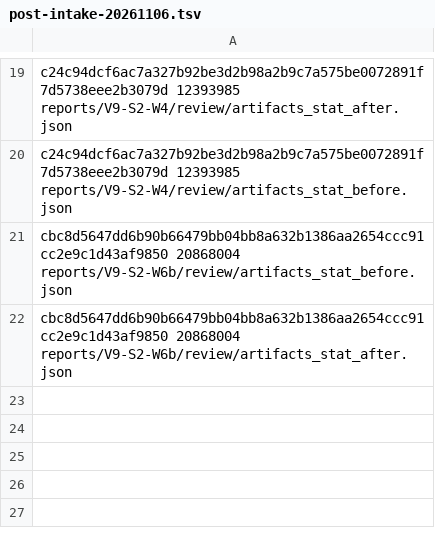
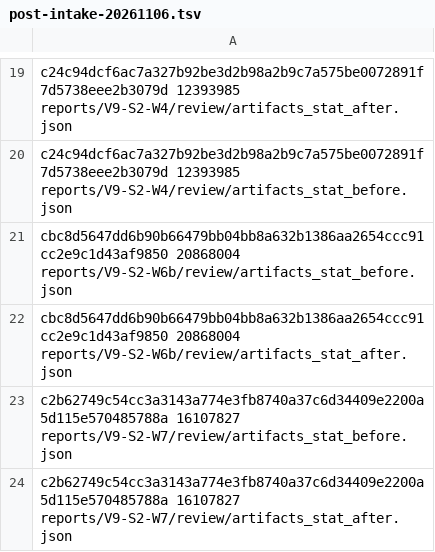
Before and after one commit to kepur/AinerZero, a TSV file: reports/git-batch-commit-20261105/excluded/post-intake-20261106.tsv, drawn as a sheet; only a part is shown, gaps mark what is left out.

```diff
--- a/reports/git-batch-commit-20261105/excluded/post-intake-20261106.tsv
+++ b/reports/git-batch-commit-20261105/excluded/post-intake-20261106.tsv
@@ -22 +22,3 @@ cbc8d5647dd6b90b66479bb04bb8a632b1386aa2654ccc91cc2e9c1d43af9850  20868004  repo
 cbc8d5647dd6b90b66479bb04bb8a632b1386aa2654ccc91cc2e9c1d43af9850  20868004  reports/V9-S2-W6b/review/artifacts_stat_after.json
+c2b62749c54cc3a3143a774e3fb8740a37c6d34409e2200a5d115e570485788a  16107827  reports/V9-S2-W7/review/artifacts_stat_before.json
+c2b62749c54cc3a3143a774e3fb8740a37c6d34409e2200a5d115e570485788a  16107827  reports/V9-S2-W7/review/artifacts_stat_after.json
```
Also changed, not shown: 5 other files.
